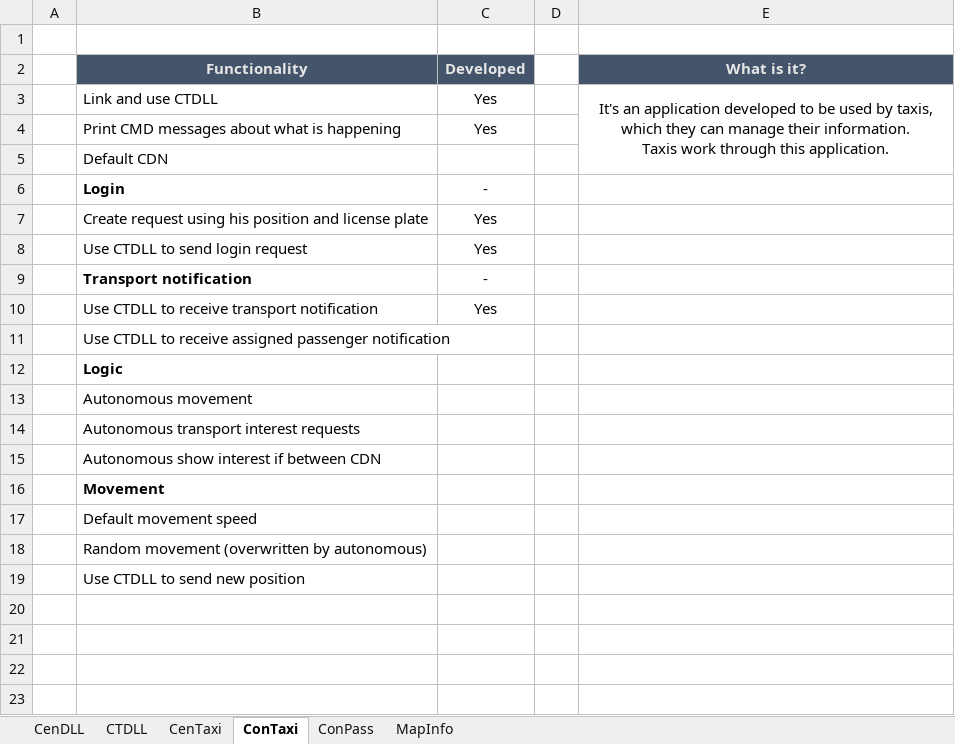
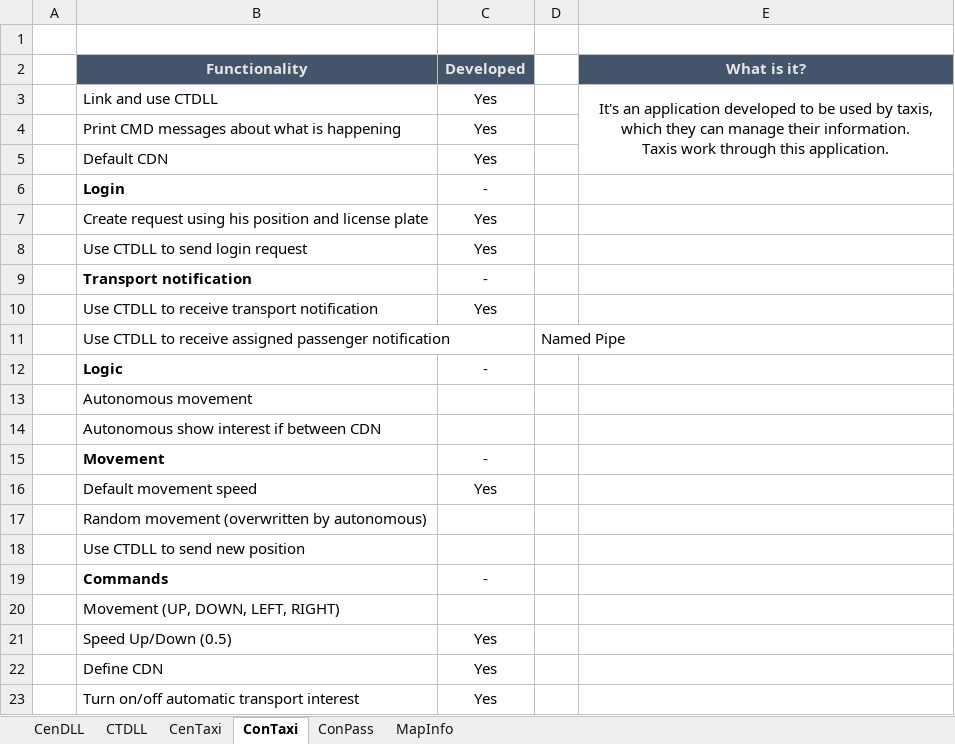
Before and after one commit to Jukodo/SOTaxi, an Excel workbook: Development.xlsx, sheet ConTaxi, drawn as a sheet; values as stored, in another font and other column widths than the file's, no borders; conditional formats not drawn; removed rows and columns are numbered as before the commit, all else as after; the diff names each change by its address in the sheet, - before the commit and + after, or states it on an @@ line.

Commit message:
ConTaxi Commands & CenTaxi choose taxi

```diff
--- a/Development.xlsx (sheet ConTaxi)
+++ b/Development.xlsx (sheet ConTaxi)
-C5 (Developed): (empty)
+C5 (Developed): Yes
-D11: (empty)
+D11: Named Pipe
-C12 (Developed): (empty)
+C12 (Developed): -
-row 14:  | Autonomous transport interest requests
-C15 (Developed): (empty)
+C15 (Developed): -
-C16 (Developed): (empty)
+C16 (Developed): Yes
+row 19:  | Commands | -
+row 20:  | Movement (UP, DOWN, LEFT, RIGHT)
+row 21:  | Speed Up/Down (0.5) | Yes
+row 22:  | Define CDN | Yes
+row 23:  | Turn on/off automatic transport interest | Yes
```
Also changed, not shown: sheet CTDLL, sheet CenTaxi, 15 other files.
